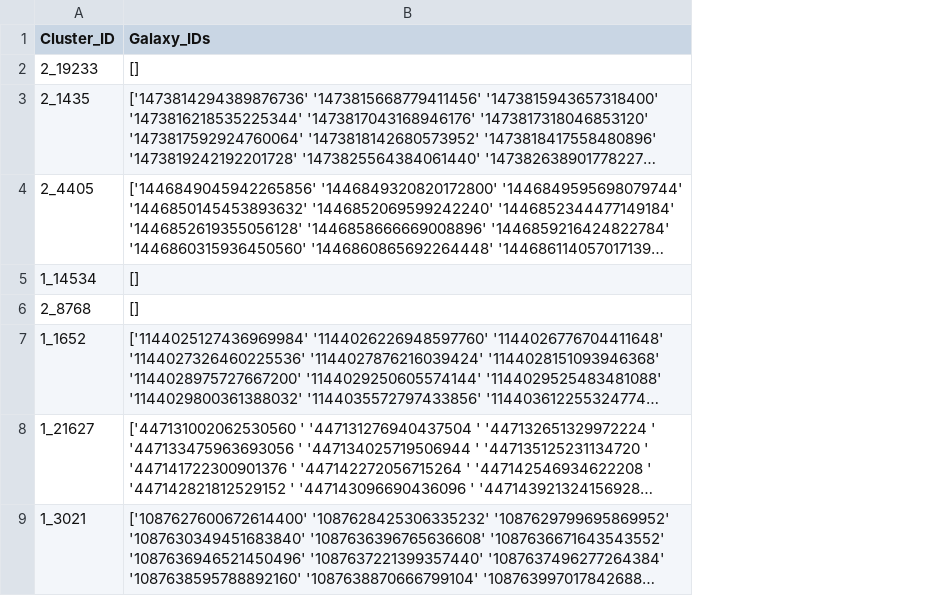
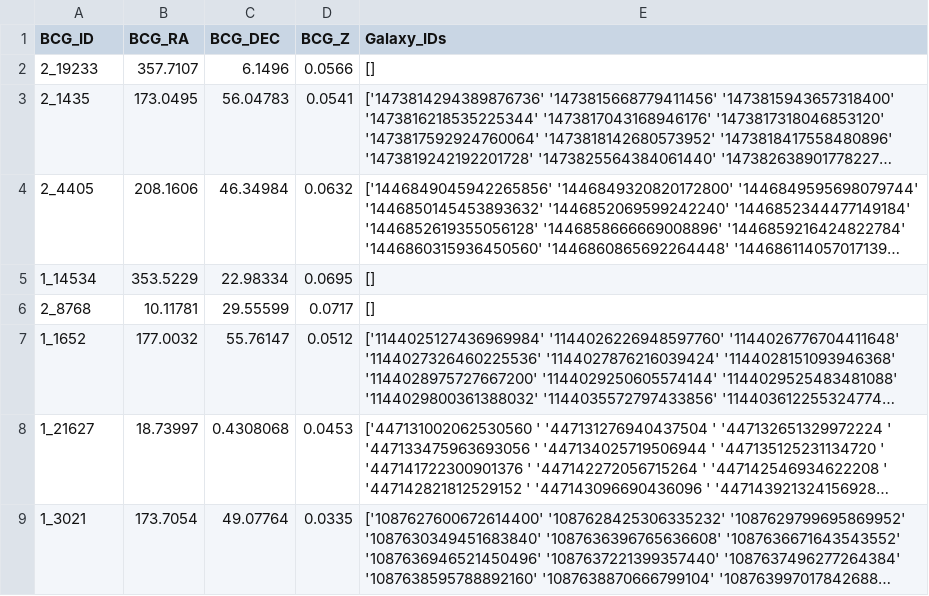
Before and after one commit to Charddh/PHYS450-Angular-Conformity, a CSV file: reduced_clusters_locals_main2.csv, drawn as a sheet; only a part is shown; long unchanged cells end in …; the diff names each change by its address in the sheet, - before the commit and + after, or states it on an @@ line.

Commit message:
Rewrite main.py to avoid nested loops

```diff
--- a/reduced_clusters_locals_main2.csv
+++ b/reduced_clusters_locals_main2.csv
+column B (BCG_RA), rows 2-9: 357.7107 | 173.0495 | 208.1606 | 353.5229 | 10.11781 | 177.0032 | 18.73997 | 173.7054
+column C (BCG_DEC), rows 2-9: 6.1496 | 56.04783 | 46.34984 | 22.98334 | 29.55599 | 55.76147 | 0.4308068 | 49.07764
+column D (BCG_Z), rows 2-9: 0.0566 | 0.0541 | 0.0632 | 0.0695 | 0.0717 | 0.0512 | 0.0453 | 0.0335
-A1: Cluster_ID
+A1: BCG_ID
```
Also changed, not shown: 9 other files.
